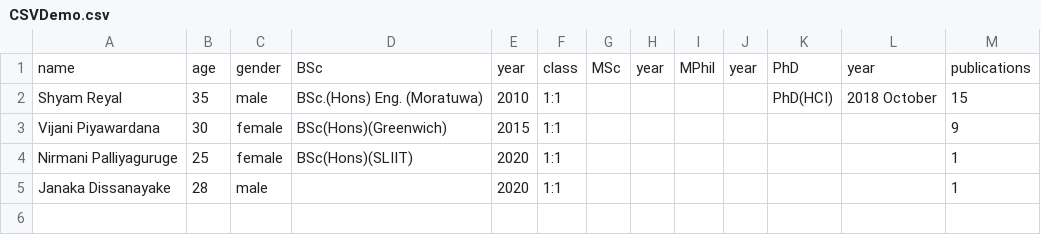
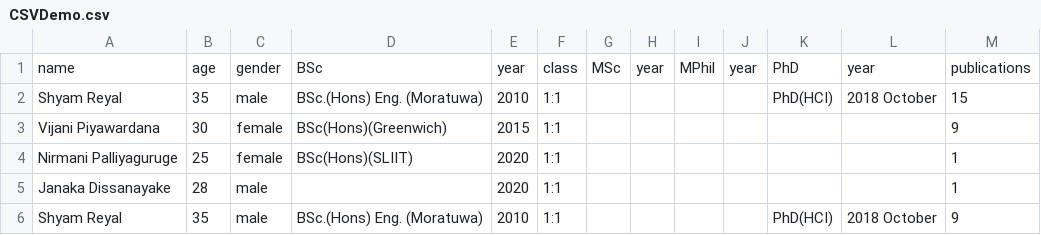
Before and after one commit to janakachinthana/CSVReadFile, a CSV file: src/CSVDemo.csv, drawn as a sheet.

```diff
--- a/src/CSVDemo.csv
+++ b/src/CSVDemo.csv
@@ -5 +5,2 @@ Nirmani Palliyaguruge,25, female, BSc(Hons)(SLIIT),2020, 1:1, , , , , , ,1
 Janaka Dissanayake,28,male,,2020, 1:1, , , , , , ,1
+Shyam Reyal,35, male, BSc.(Hons) Eng. (Moratuwa),2010, 1:1, , , , , PhD(HCI), 2018 October,9
```
Also changed, not shown: 3 other files.
